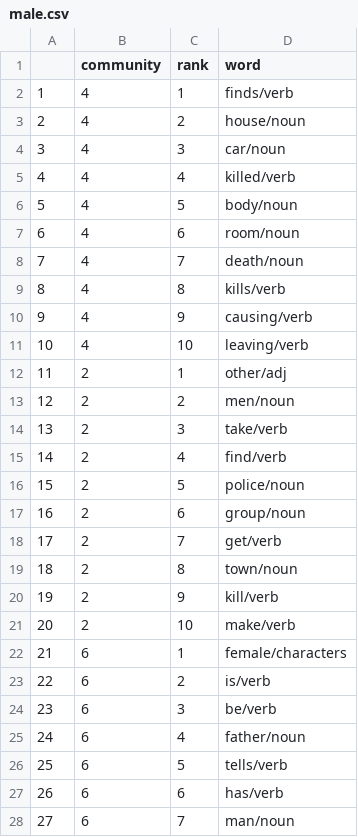
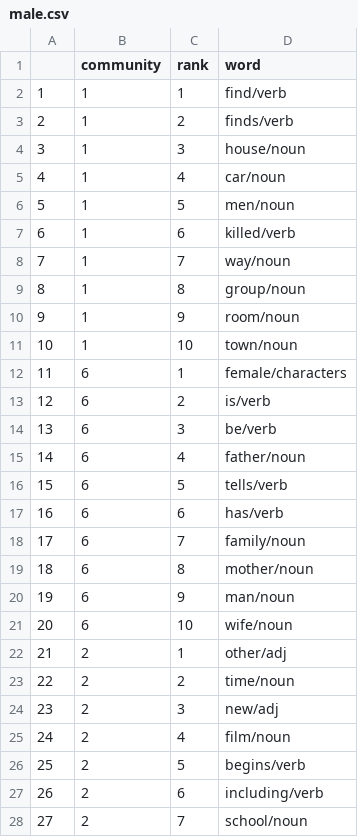
Before and after one commit to arjunkmrm/film-networks, a CSV file: data_function scripts/male.csv, drawn as a sheet; only a part is shown; the diff covers the shown part only.

```diff
--- a/data_function scripts/male.csv
+++ b/data_function scripts/male.csv
@@ -1,28 +1,28 @@
 "","community","rank","word"
-"1",4,1,"finds/verb"
-"2",4,2,"house/noun"
-"3",4,3,"car/noun"
-"4",4,4,"killed/verb"
-"5",4,5,"body/noun"
-"6",4,6,"room/noun"
-"7",4,7,"death/noun"
-"8",4,8,"kills/verb"
-"9",4,9,"causing/verb"
-"10",4,10,"leaving/verb"
-"11",2,1,"other/adj"
-"12",2,2,"men/noun"
-"13",2,3,"take/verb"
-"14",2,4,"find/verb"
-"15",2,5,"police/noun"
-"16",2,6,"group/noun"
-"17",2,7,"get/verb"
-"18",2,8,"town/noun"
-"19",2,9,"kill/verb"
-"20",2,10,"make/verb"
-"21",6,1,"female/characters"
-"22",6,2,"is/verb"
-"23",6,3,"be/verb"
-"24",6,4,"father/noun"
-"25",6,5,"tells/verb"
-"26",6,6,"has/verb"
-"27",6,7,"man/noun"
+"1",1,1,"find/verb"
+"2",1,2,"finds/verb"
+"3",1,3,"house/noun"
+"4",1,4,"car/noun"
+"5",1,5,"men/noun"
+"6",1,6,"killed/verb"
+"7",1,7,"way/noun"
+"8",1,8,"group/noun"
+"9",1,9,"room/noun"
+"10",1,10,"town/noun"
+"11",6,1,"female/characters"
+"12",6,2,"is/verb"
+"13",6,3,"be/verb"
+"14",6,4,"father/noun"
+"15",6,5,"tells/verb"
+"16",6,6,"has/verb"
+"17",6,7,"family/noun"
+"18",6,8,"mother/noun"
+"19",6,9,"man/noun"
+"20",6,10,"wife/noun"
+"21",2,1,"other/adj"
+"22",2,2,"time/noun"
+"23",2,3,"new/adj"
+"24",2,4,"film/noun"
+"25",2,5,"begins/verb"
+"26",2,6,"including/verb"
+"27",2,7,"school/noun"
```
Also changed, not shown: 36 edited cells elsewhere in this file, data_function scripts/female.csv, 4 other files.
